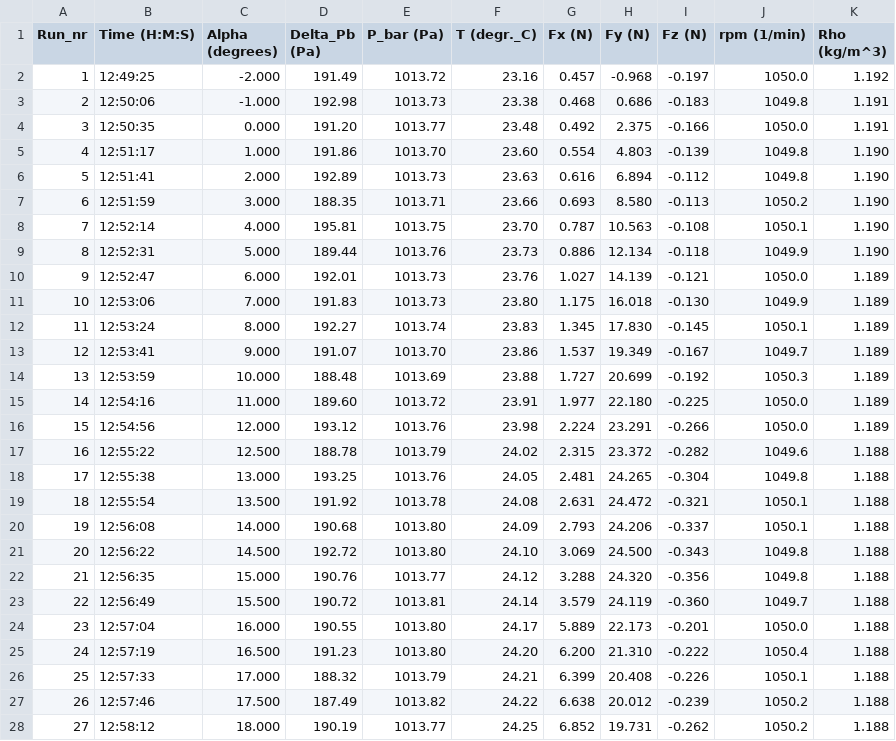
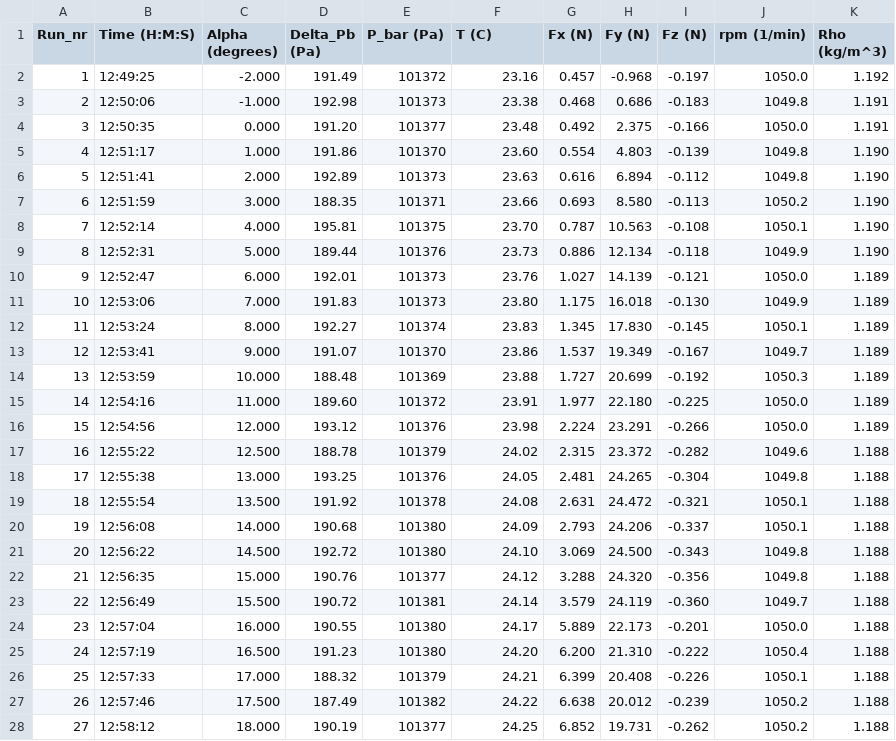
Before and after one commit to cwalle123/LSWT-2025-2026, a CSV file: Data/Processed_Data/processed_data_Group5_3d.csv, drawn as a sheet; only a part is shown; the diff covers the shown part only.

```diff
--- a/Data/Processed_Data/processed_data_Group5_3d.csv
+++ b/Data/Processed_Data/processed_data_Group5_3d.csv
@@ -1,28 +1,28 @@
-Run_nr,Time (H:M:S),Alpha (degrees),Delta_Pb (Pa),P_bar (Pa),T (degr._C),Fx (N),Fy (N),Fz (N),rpm (1/min),Rho (kg/m^3)
-1,12:49:25,-2.000,191.49,1013.72,23.16,0.457,-0.968,-0.197,1050.0,1.192
-2,12:50:06,-1.000,192.98,1013.73,23.38,0.468,0.686,-0.183,1049.8,1.191
-3,12:50:35,0.000,191.20,1013.77,23.48,0.492,2.375,-0.166,1050.0,1.191
-4,12:51:17,1.000,191.86,1013.70,23.60,0.554,4.803,-0.139,1049.8,1.190
-5,12:51:41,2.000,192.89,1013.73,23.63,0.616,6.894,-0.112,1049.8,1.190
-6,12:51:59,3.000,188.35,1013.71,23.66,0.693,8.580,-0.113,1050.2,1.190
-7,12:52:14,4.000,195.81,1013.75,23.70,0.787,10.563,-0.108,1050.1,1.190
-8,12:52:31,5.000,189.44,1013.76,23.73,0.886,12.134,-0.118,1049.9,1.190
-9,12:52:47,6.000,192.01,1013.73,23.76,1.027,14.139,-0.121,1050.0,1.189
-10,12:53:06,7.000,191.83,1013.73,23.80,1.175,16.018,-0.130,1049.9,1.189
-11,12:53:24,8.000,192.27,1013.74,23.83,1.345,17.830,-0.145,1050.1,1.189
-12,12:53:41,9.000,191.07,1013.70,23.86,1.537,19.349,-0.167,1049.7,1.189
-13,12:53:59,10.000,188.48,1013.69,23.88,1.727,20.699,-0.192,1050.3,1.189
-14,12:54:16,11.000,189.60,1013.72,23.91,1.977,22.180,-0.225,1050.0,1.189
-15,12:54:56,12.000,193.12,1013.76,23.98,2.224,23.291,-0.266,1050.0,1.189
-16,12:55:22,12.500,188.78,1013.79,24.02,2.315,23.372,-0.282,1049.6,1.188
-17,12:55:38,13.000,193.25,1013.76,24.05,2.481,24.265,-0.304,1049.8,1.188
-18,12:55:54,13.500,191.92,1013.78,24.08,2.631,24.472,-0.321,1050.1,1.188
-19,12:56:08,14.000,190.68,1013.80,24.09,2.793,24.206,-0.337,1050.1,1.188
-20,12:56:22,14.500,192.72,1013.80,24.10,3.069,24.500,-0.343,1049.8,1.188
-21,12:56:35,15.000,190.76,1013.77,24.12,3.288,24.320,-0.356,1049.8,1.188
-22,12:56:49,15.500,190.72,1013.81,24.14,3.579,24.119,-0.360,1049.7,1.188
-23,12:57:04,16.000,190.55,1013.80,24.17,5.889,22.173,-0.201,1050.0,1.188
-24,12:57:19,16.500,191.23,1013.80,24.20,6.200,21.310,-0.222,1050.4,1.188
-25,12:57:33,17.000,188.32,1013.79,24.21,6.399,20.408,-0.226,1050.1,1.188
-26,12:57:46,17.500,187.49,1013.82,24.22,6.638,20.012,-0.239,1050.2,1.188
-27,12:58:12,18.000,190.19,1013.77,24.25,6.852,19.731,-0.262,1050.2,1.188
+Run_nr,Time (H:M:S),Alpha (degrees),Delta_Pb (Pa),P_bar (Pa),T (C),Fx (N),Fy (N),Fz (N),rpm (1/min),Rho (kg/m^3)
+1,12:49:25,-2.000,191.49,101372,23.16,0.457,-0.968,-0.197,1050.0,1.192
+2,12:50:06,-1.000,192.98,101373,23.38,0.468,0.686,-0.183,1049.8,1.191
+3,12:50:35,0.000,191.20,101377,23.48,0.492,2.375,-0.166,1050.0,1.191
+4,12:51:17,1.000,191.86,101370,23.60,0.554,4.803,-0.139,1049.8,1.190
+5,12:51:41,2.000,192.89,101373,23.63,0.616,6.894,-0.112,1049.8,1.190
+6,12:51:59,3.000,188.35,101371,23.66,0.693,8.580,-0.113,1050.2,1.190
+7,12:52:14,4.000,195.81,101375,23.70,0.787,10.563,-0.108,1050.1,1.190
+8,12:52:31,5.000,189.44,101376,23.73,0.886,12.134,-0.118,1049.9,1.190
+9,12:52:47,6.000,192.01,101373,23.76,1.027,14.139,-0.121,1050.0,1.189
+10,12:53:06,7.000,191.83,101373,23.80,1.175,16.018,-0.130,1049.9,1.189
+11,12:53:24,8.000,192.27,101374,23.83,1.345,17.830,-0.145,1050.1,1.189
+12,12:53:41,9.000,191.07,101370,23.86,1.537,19.349,-0.167,1049.7,1.189
+13,12:53:59,10.000,188.48,101369,23.88,1.727,20.699,-0.192,1050.3,1.189
+14,12:54:16,11.000,189.60,101372,23.91,1.977,22.180,-0.225,1050.0,1.189
+15,12:54:56,12.000,193.12,101376,23.98,2.224,23.291,-0.266,1050.0,1.189
+16,12:55:22,12.500,188.78,101379,24.02,2.315,23.372,-0.282,1049.6,1.188
+17,12:55:38,13.000,193.25,101376,24.05,2.481,24.265,-0.304,1049.8,1.188
+18,12:55:54,13.500,191.92,101378,24.08,2.631,24.472,-0.321,1050.1,1.188
+19,12:56:08,14.000,190.68,101380,24.09,2.793,24.206,-0.337,1050.1,1.188
+20,12:56:22,14.500,192.72,101380,24.10,3.069,24.500,-0.343,1049.8,1.188
+21,12:56:35,15.000,190.76,101377,24.12,3.288,24.320,-0.356,1049.8,1.188
+22,12:56:49,15.500,190.72,101381,24.14,3.579,24.119,-0.360,1049.7,1.188
+23,12:57:04,16.000,190.55,101380,24.17,5.889,22.173,-0.201,1050.0,1.188
+24,12:57:19,16.500,191.23,101380,24.20,6.200,21.310,-0.222,1050.4,1.188
+25,12:57:33,17.000,188.32,101379,24.21,6.399,20.408,-0.226,1050.1,1.188
+26,12:57:46,17.500,187.49,101382,24.22,6.638,20.012,-0.239,1050.2,1.188
+27,12:58:12,18.000,190.19,101377,24.25,6.852,19.731,-0.262,1050.2,1.188
```
Also changed, not shown: 35 edited cells elsewhere in this file, Data/Processed_Data/processed_data_Group5_2d.csv, 2 other files.
